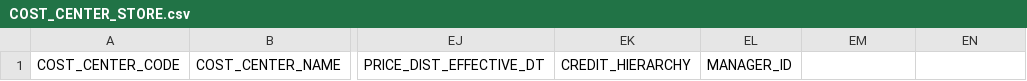
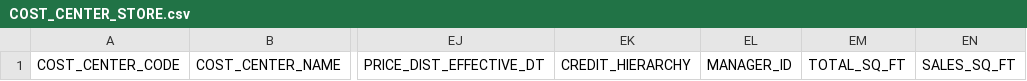
Before and after one commit to sherwin-williams-co/ccn-dev-db, a CSV file: CCNDbCode/Documents/COST_CENTER_STORE.csv, drawn as a sheet; only a part is shown, gaps mark what is left out; the diff names each change by its address in the sheet, - before the commit and + after, or states it on an @@ line.

```diff
--- a/CCNDbCode/Documents/COST_CENTER_STORE.csv
+++ b/CCNDbCode/Documents/COST_CENTER_STORE.csv
-EM1: (empty)
+EM1: TOTAL_SQ_FT
-EN1: (empty)
+EN1: SALES_SQ_FT
```
Also changed, not shown: 14 other files.
